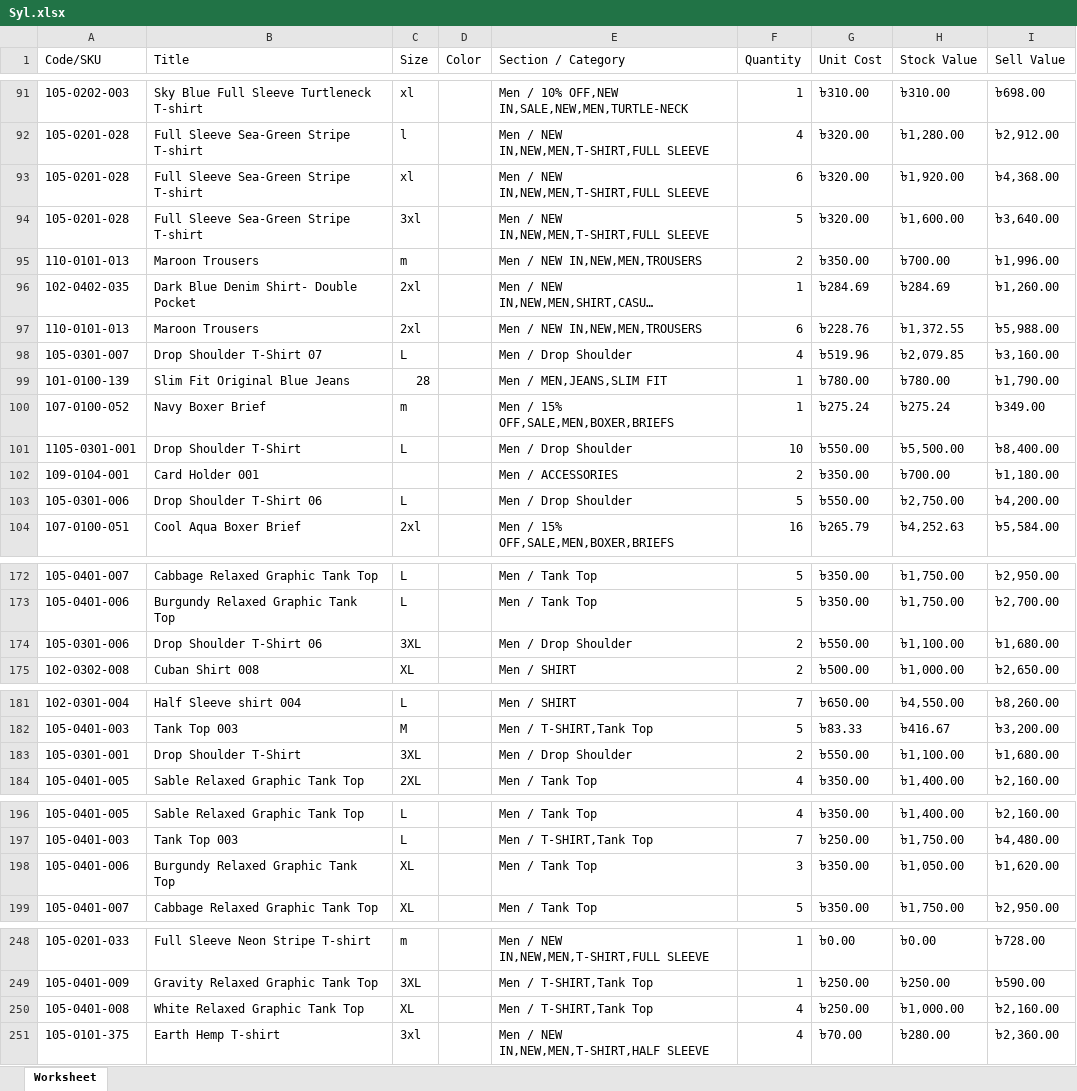
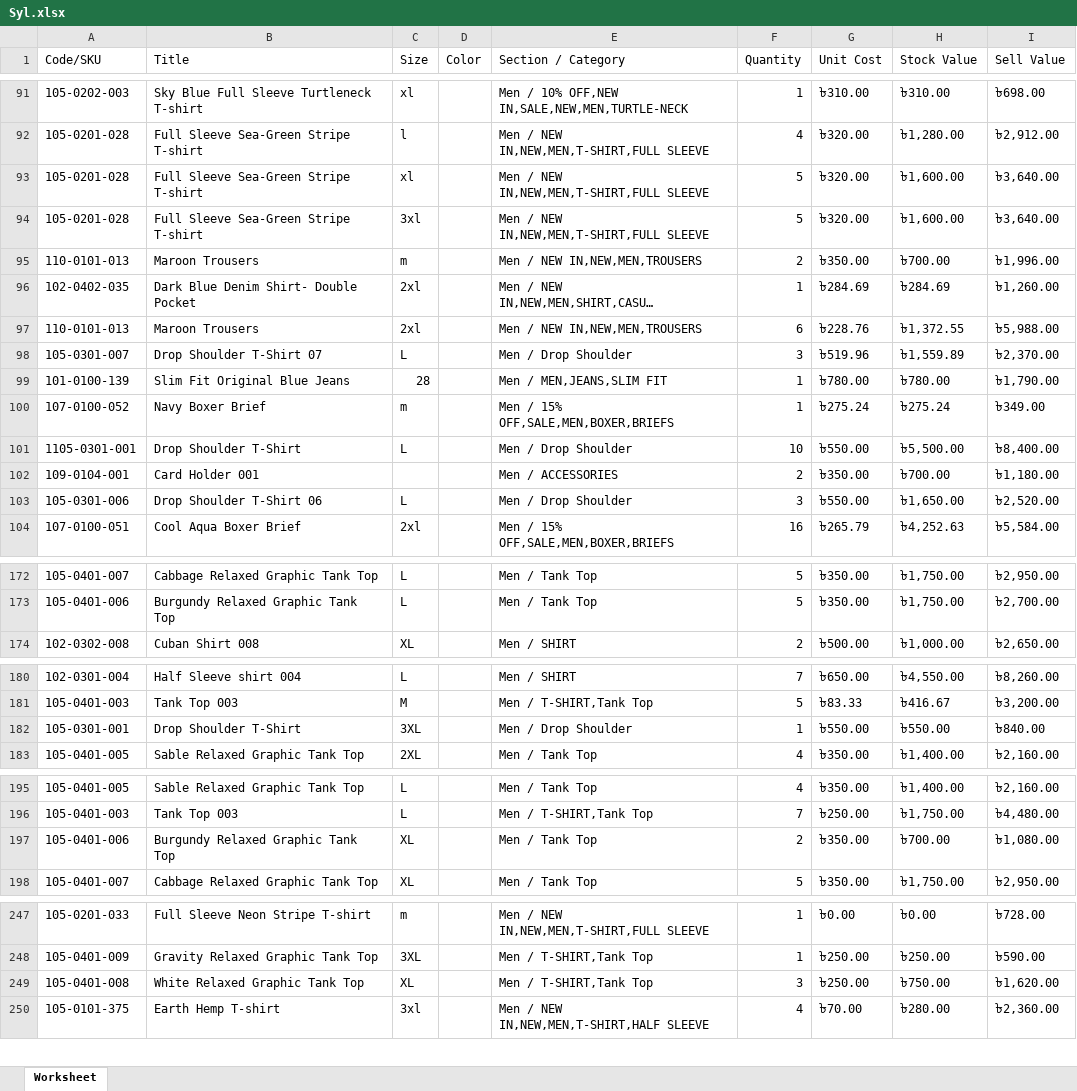
Before and after one commit to Sajid-ul-Islam/DEEN-OPS, an Excel workbook: src/inventory/Syl.xlsx, sheet Worksheet, drawn as a sheet; only a part is shown, gaps mark what is left out; long unchanged cells end in …; values as stored, in another font and other column widths than the file's, no borders; removed rows and columns are numbered as before the commit, all else as after; the diff covers the shown part only; the diff names each change by its address in the sheet, - before the commit and + after, or states it on an @@ line.

```diff
--- a/src/inventory/Syl.xlsx (sheet Worksheet)
+++ b/src/inventory/Syl.xlsx (sheet Worksheet)
-F93 (Quantity): 6
+F93 (Quantity): 5
-H93 (Stock Value): ৳1,920.00
+H93 (Stock Value): ৳1,600.00
-I93 (Sell Value): ৳4,368.00
+I93 (Sell Value): ৳3,640.00
-F98 (Quantity): 4
+F98 (Quantity): 3
-H98 (Stock Value): ৳2,079.85
+H98 (Stock Value): ৳1,559.89
-I98 (Sell Value): ৳3,160.00
+I98 (Sell Value): ৳2,370.00
-F103 (Quantity): 5
+F103 (Quantity): 3
-H103 (Stock Value): ৳2,750.00
+H103 (Stock Value): ৳1,650.00
-I103 (Sell Value): ৳4,200.00
+I103 (Sell Value): ৳2,520.00
-row 174: 105-0301-006 | Drop Shoulder T-Shirt 06 | 3XL |  | Men / Drop Shoulder | 2 | ৳550.00 | ৳1,100.00 | ৳1,680.00
-F182 (Quantity): 2
+F182 (Quantity): 1
-H182 (Stock Value): ৳1,100.00
+H182 (Stock Value): ৳550.00
-I182 (Sell Value): ৳1,680.00
+I182 (Sell Value): ৳840.00
-F197 (Quantity): 3
+F197 (Quantity): 2
-H197 (Stock Value): ৳1,050.00
+H197 (Stock Value): ৳700.00
-I197 (Sell Value): ৳1,620.00
+I197 (Sell Value): ৳1,080.00
-F249 (Quantity): 4
+F249 (Quantity): 3
-H249 (Stock Value): ৳1,000.00
+H249 (Stock Value): ৳750.00
-I249 (Sell Value): ৳2,160.00
+I249 (Sell Value): ৳1,620.00
```
Also changed, not shown: 4 edited cells elsewhere in this sheet, src/inventory/Cum.xlsx, src/inventory/Mir.xlsx, 4 other files.
